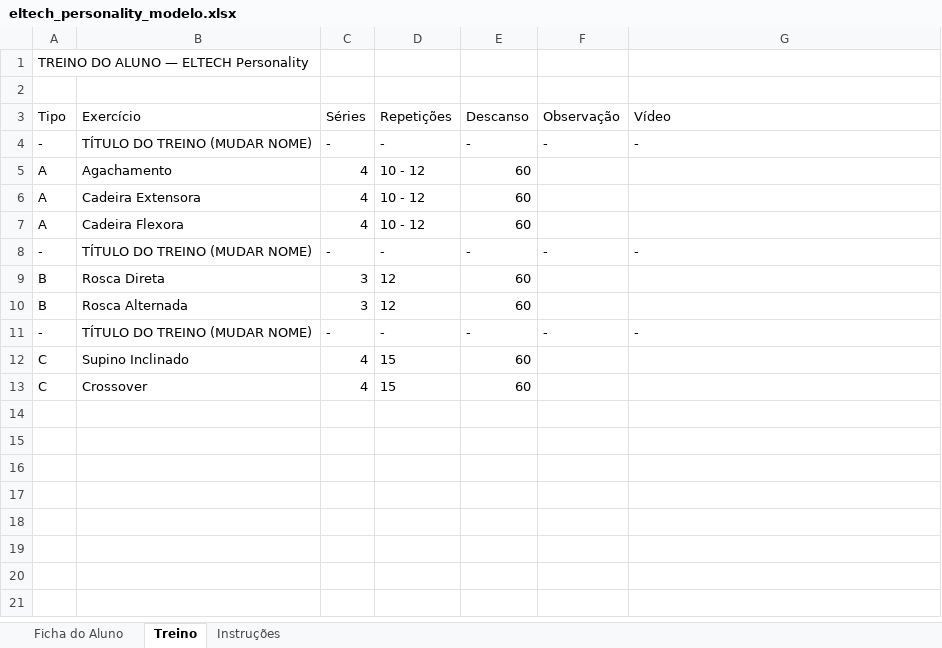
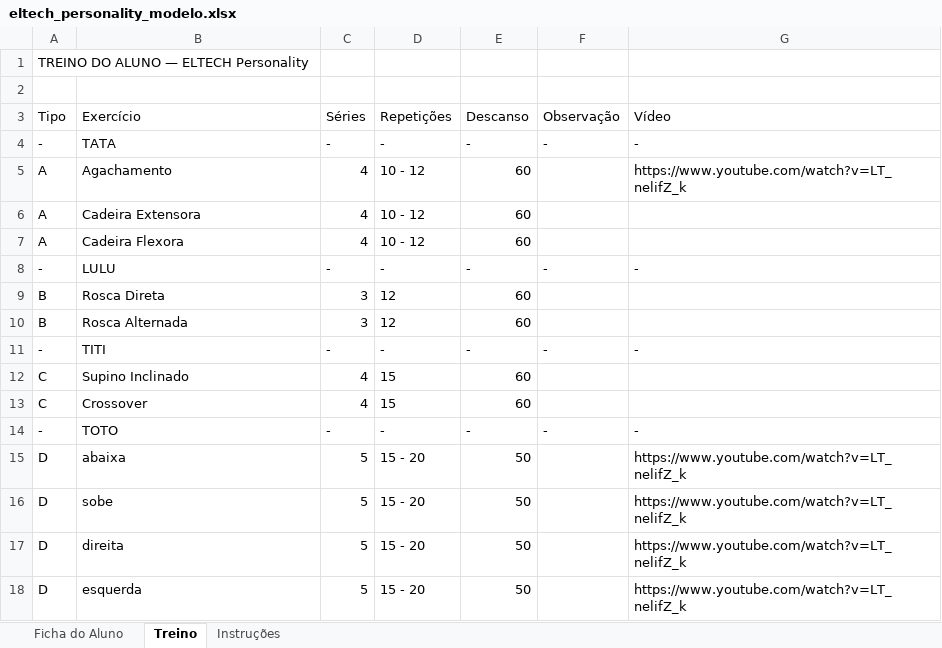
Before and after one commit to SalatielFerreira/Personality, an Excel workbook: eltech_personality_modelo.xlsx, sheet Treino, drawn as a sheet; values as stored, in another font and other column widths than the file's, no borders; the diff names each change by its address in the sheet, - before the commit and + after, or states it on an @@ line.

```diff
--- a/eltech_personality_modelo.xlsx (sheet Treino)
+++ b/eltech_personality_modelo.xlsx (sheet Treino)
-B4: TÍTULO DO TREINO (MUDAR NOME)
+B4: TATA
-G5: (empty)
+G5: https://www.youtube.com/watch?v=LT_nelifZ_k
-B8: TÍTULO DO TREINO (MUDAR NOME)
+B8: LULU
-B11: TÍTULO DO TREINO (MUDAR NOME)
+B11: TITI
+row 14: - | TOTO | - | - | - | - | -
+row 15: D | abaixa | 5 | 15 - 20 | 50 |  | https://www.youtube.com/watch?v=LT_nelifZ_k
+row 16: D | sobe | 5 | 15 - 20 | 50 |  | https://www.youtube.com/watch?v=LT_nelifZ_k
+row 17: D | direita | 5 | 15 - 20 | 50 |  | https://www.youtube.com/watch?v=LT_nelifZ_k
+row 18: D | esquerda | 5 | 15 - 20 | 50 |  | https://www.youtube.com/watch?v=LT_nelifZ_k
```
Also changed, not shown: 5 other files.
